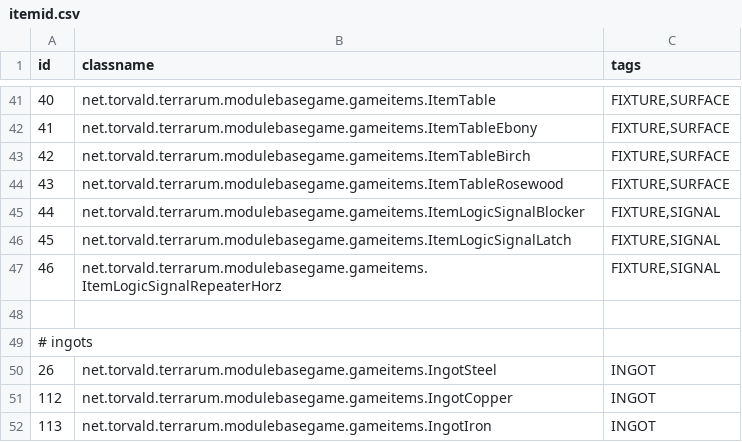
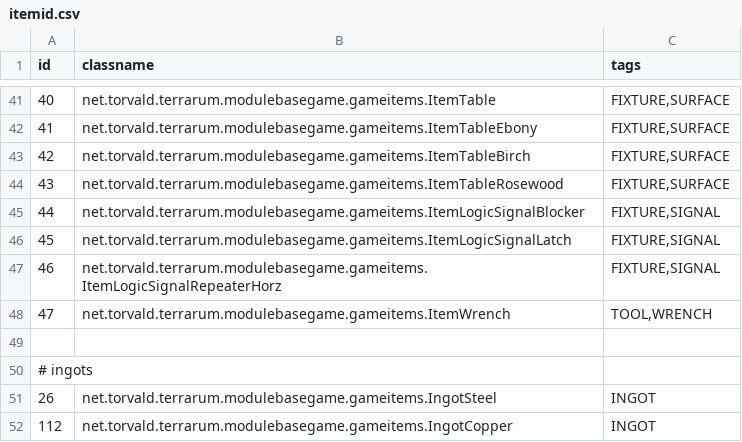
Before and after one commit to curioustorvald/Terrarum, a CSV file: assets/mods/basegame/items/itemid.csv, drawn as a sheet; only a part is shown, gaps mark what is left out; the shorter side is filled out with more unchanged rows; the diff names each change by its address in the sheet, - before the commit and + after, or states it on an @@ line.

Commit message:
wrench

```diff
--- a/assets/mods/basegame/items/itemid.csv
+++ b/assets/mods/basegame/items/itemid.csv
+row 48: 47 | net.torvald.terrarum.modulebasegame.gameitems.ItemWrench | TOOL,WRENCH
```
Also changed, not shown: 12 other files.
